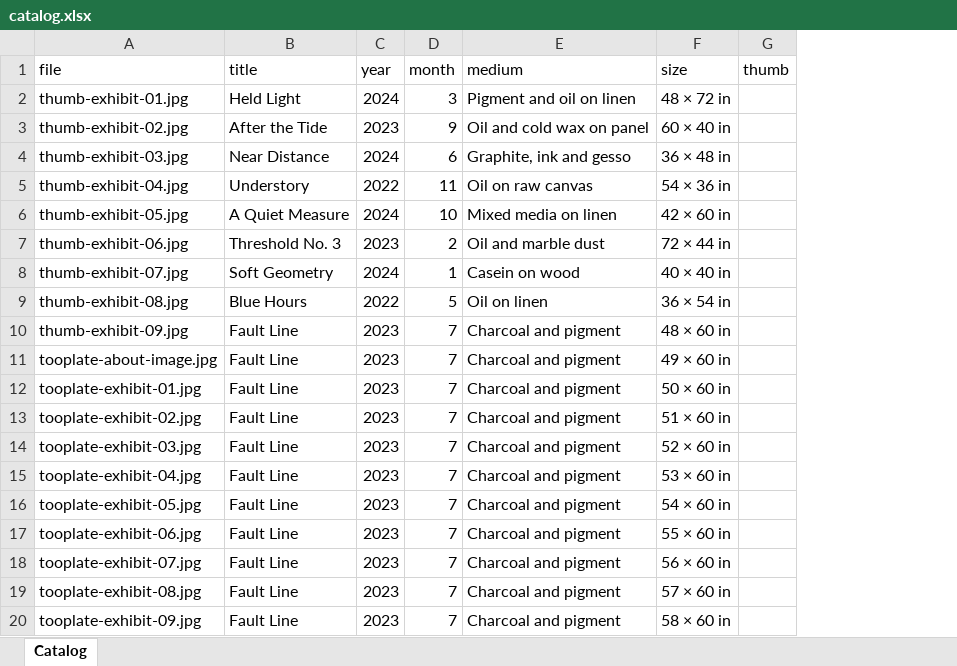
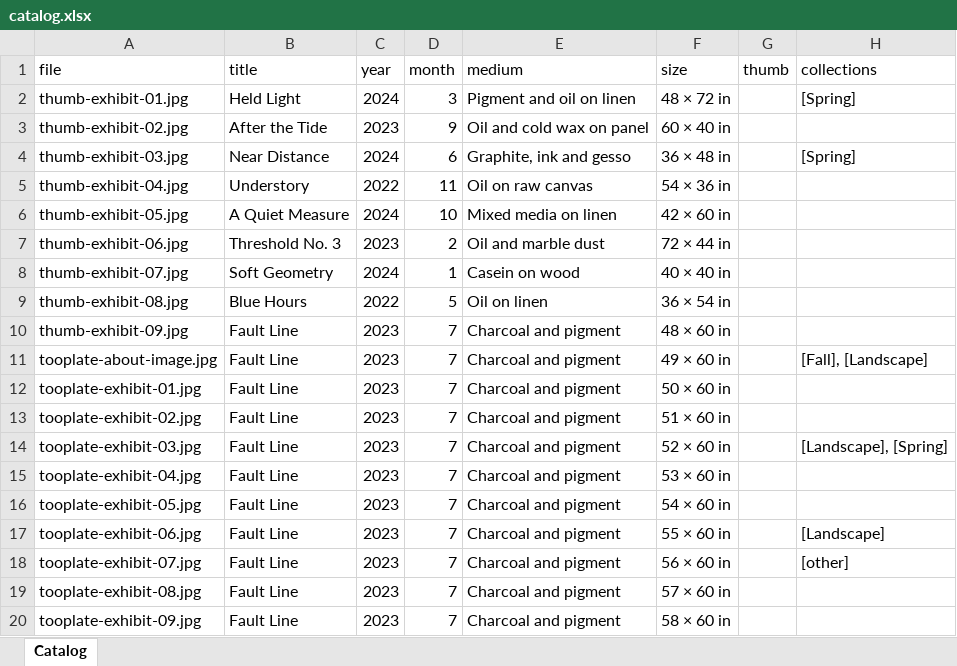
Before and after one commit to aetherMocker/personal-portfolio, an Excel workbook: dist/catalog.xlsx, sheet Catalog, drawn as a sheet; values as stored, in another font and other column widths than the file's, no borders; the diff names each change by its address in the sheet, - before the commit and + after, or states it on an @@ line.

Commit message:
added a Collections page
filter by collection -- involves a new row in CSV/XLSX, new View, new page layout (Collections List)

```diff
--- a/dist/catalog.xlsx (sheet Catalog)
+++ b/dist/catalog.xlsx (sheet Catalog)
+column H (collections), rows 2-18: [Spring] |  | [Spring] |  |  |  |  |  |  | [Fall], [Landscape] |  |  | [Landscape], [Spring] |  |  | [Landscape] | [other]
```
Also changed, not shown: public/catalog.xlsx, 12 other files.
